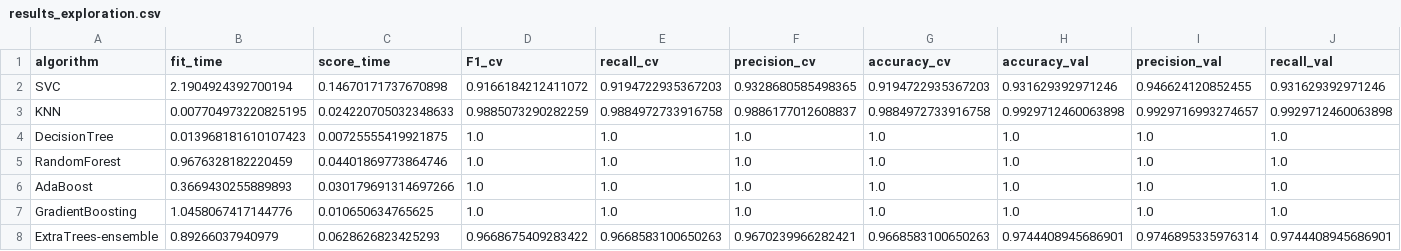
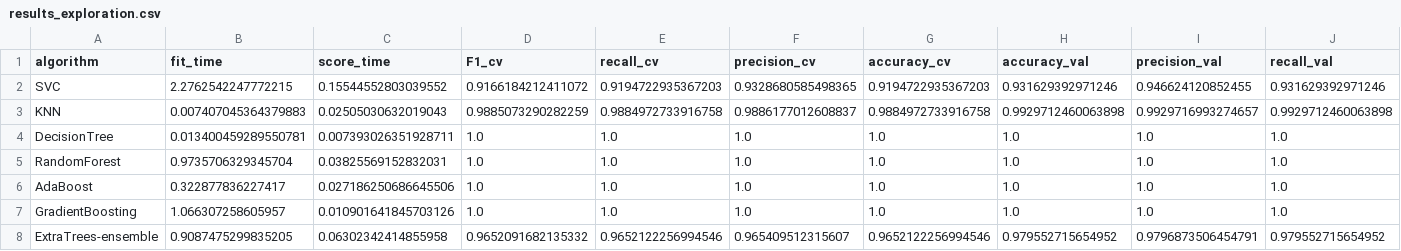
Before and after one commit to soto18/patient-priority-clustering, a CSV file: results/classification/results_exploration.csv, drawn as a sheet; only a part is shown; the diff covers the shown part only; the diff names each change by its address in the sheet, - before the commit and + after, or states it on an @@ line.

```diff
--- a/results/classification/results_exploration.csv
+++ b/results/classification/results_exploration.csv
-B2 (fit_time): 2.1904924392700194
+B2 (fit_time): 2.2762542247772215
-C2 (score_time): 0.14670171737670898
+C2 (score_time): 0.15544552803039552
-B3 (fit_time): 0.007704973220825195
+B3 (fit_time): 0.007407045364379883
-C3 (score_time): 0.024220705032348633
+C3 (score_time): 0.02505030632019043
-B4 (fit_time): 0.013968181610107423
+B4 (fit_time): 0.013400459289550781
-C4 (score_time): 0.00725555419921875
+C4 (score_time): 0.007393026351928711
-B5 (fit_time): 0.9676328182220459
+B5 (fit_time): 0.9735706329345704
-C5 (score_time): 0.04401869773864746
+C5 (score_time): 0.03825569152832031
-B6 (fit_time): 0.3669430255889893
+B6 (fit_time): 0.322877836227417
-C6 (score_time): 0.030179691314697266
+C6 (score_time): 0.027186250686645506
-B7 (fit_time): 1.0458067417144776
+B7 (fit_time): 1.066307258605957
-C7 (score_time): 0.010650634765625
+C7 (score_time): 0.010901641845703126
-B8 (fit_time): 0.89266037940979
+B8 (fit_time): 0.9087475299835205
-C8 (score_time): 0.0628626823425293
+C8 (score_time): 0.06302342414855958
-D8 (F1_cv): 0.9668675409283422
+D8 (F1_cv): 0.9652091682135332
-E8 (recall_cv): 0.9668583100650263
+E8 (recall_cv): 0.9652122256994546
-F8 (precision_cv): 0.9670239966282421
+F8 (precision_cv): 0.965409512315607
-G8 (accuracy_cv): 0.9668583100650263
+G8 (accuracy_cv): 0.9652122256994546
-H8 (accuracy_val): 0.9744408945686901
+H8 (accuracy_val): 0.979552715654952
-I8 (precision_val): 0.9746895335976314
+I8 (precision_val): 0.9796873506454791
-J8 (recall_val): 0.9744408945686901
+J8 (recall_val): 0.979552715654952
```
Also changed, not shown: 3 edited cells elsewhere in this file, results/classification/processed_performances.csv, 22 other files.
